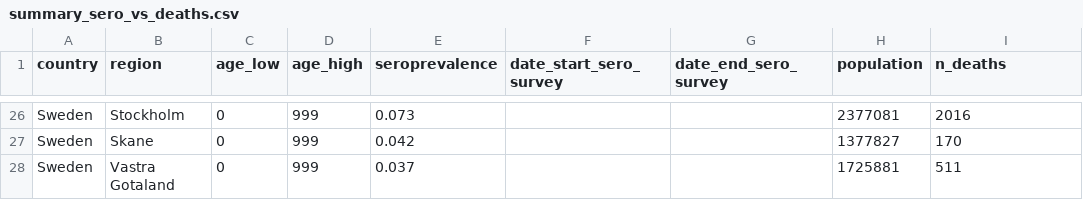
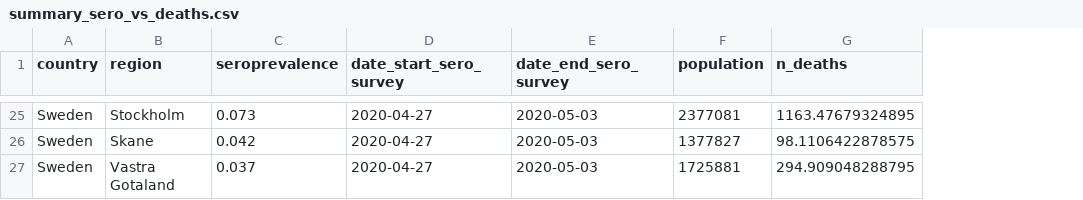
Before and after one commit to ImperialCollegeLondon/covid19cumdeaths, a CSV file: Data/summary_sero_vs_deaths.csv, drawn as a sheet; only a part is shown, gaps mark what is left out; removed rows and columns are numbered as before the commit, all else as after; the diff covers the shown part only; the diff names each change by its address in the sheet, - before the commit and + after, or states it on an @@ line.

Commit message:
Data/summary_sero_vs_deaths.csv

```diff
--- a/Data/summary_sero_vs_deaths.csv
+++ b/Data/summary_sero_vs_deaths.csv
-column C (age_low), rows 26-28: all 0
-column D (age_high), rows 26-28: all 999
-D25:D27 (date_start_sero_survey): (empty)
+D25:D27 (date_start_sero_survey): 2020-04-27
-E25:E27 (date_end_sero_survey): (empty)
+E25:E27 (date_end_sero_survey): 2020-05-03
-G25 (n_deaths): 2016
+G25 (n_deaths): 1163.47679324895
-G26 (n_deaths): 170
+G26 (n_deaths): 98.1106422878575
-G27 (n_deaths): 511
+G27 (n_deaths): 294.909048288795
```
Also changed, not shown: 1 removed row and 68 edited cells elsewhere in this file.
